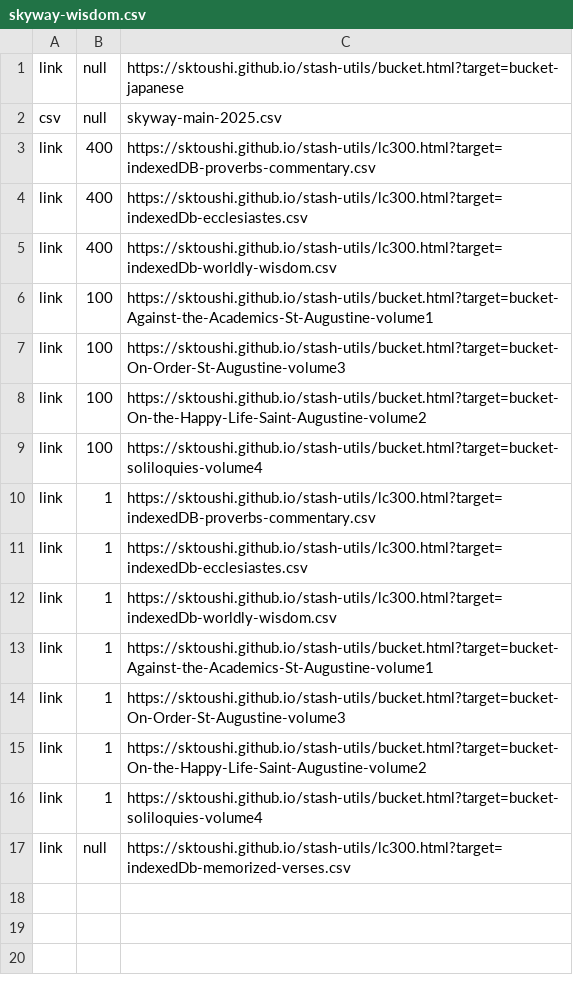
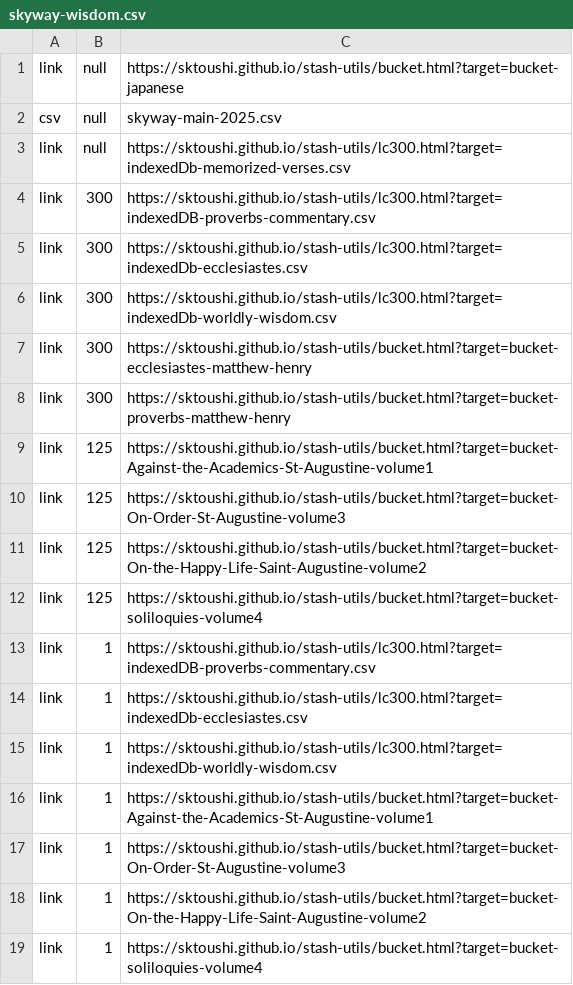
Before and after one commit to sktoushi/stash-utils, a CSV file: skyway-wisdom.csv, drawn as a sheet.

Commit message:
Update skyway-wisdom.csv

```diff
--- a/skyway-wisdom.csv
+++ b/skyway-wisdom.csv
@@ -2,9 +2,12 @@ link,null,https://sktoushi.github.io/stash-utils/bucket.html?target=bucket-japan
 csv,null,skyway-main-2025.csv
-link,400,https://sktoushi.github.io/stash-utils/lc300.html?target=indexedDB-proverbs-commentary.csv
-link,400,https://sktoushi.github.io/stash-utils/lc300.html?target=indexedDb-ecclesiastes.csv
-link,400,https://sktoushi.github.io/stash-utils/lc300.html?target=indexedDb-worldly-wisdom.csv
-link,100,https://sktoushi.github.io/stash-utils/bucket.html?target=bucket-Against-the-Academics-St-Augustine-volume1
-link,100,https://sktoushi.github.io/stash-utils/bucket.html?target=bucket-On-Order-St-Augustine-volume3
-link,100,https://sktoushi.github.io/stash-utils/bucket.html?target=bucket-On-the-Happy-Life-Saint-Augustine-volume2
-link,100,https://sktoushi.github.io/stash-utils/bucket.html?target=bucket-soliloquies-volume4
+link,null,https://sktoushi.github.io/stash-utils/lc300.html?target=indexedDb-memorized-verses.csv
+link,300,https://sktoushi.github.io/stash-utils/lc300.html?target=indexedDB-proverbs-commentary.csv
+link,300,https://sktoushi.github.io/stash-utils/lc300.html?target=indexedDb-ecclesiastes.csv
+link,300,https://sktoushi.github.io/stash-utils/lc300.html?target=indexedDb-worldly-wisdom.csv
+link,300,https://sktoushi.github.io/stash-utils/bucket.html?target=bucket-ecclesiastes-matthew-henry
+link,300,https://sktoushi.github.io/stash-utils/bucket.html?target=bucket-proverbs-matthew-henry
+link,125,https://sktoushi.github.io/stash-utils/bucket.html?target=bucket-Against-the-Academics-St-Augustine-volume1
+link,125,https://sktoushi.github.io/stash-utils/bucket.html?target=bucket-On-Order-St-Augustine-volume3
+link,125,https://sktoushi.github.io/stash-utils/bucket.html?target=bucket-On-the-Happy-Life-Saint-Augustine-volume2
+link,125,https://sktoushi.github.io/stash-utils/bucket.html?target=bucket-soliloquies-volume4
 link,1,https://sktoushi.github.io/stash-utils/lc300.html?target=indexedDB-proverbs-commentary.csv
@@ -16,2 +19 @@ link,1,https://sktoushi.github.io/stash-utils/bucket.html?target=bucket-On-the-H
 link,1,https://sktoushi.github.io/stash-utils/bucket.html?target=bucket-soliloquies-volume4
-link,null,https://sktoushi.github.io/stash-utils/lc300.html?target=indexedDb-memorized-verses.csv
```
